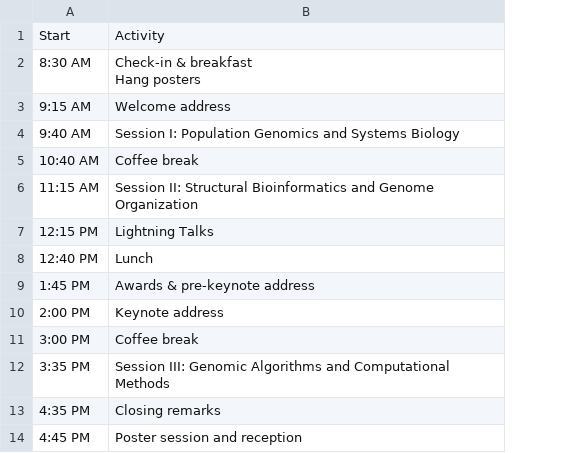
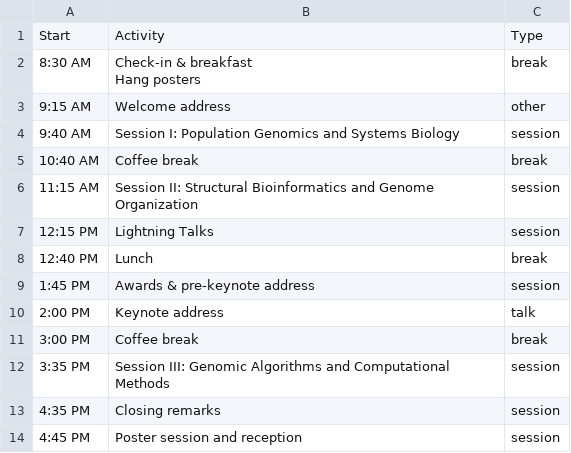
Before and after one commit to LexiShew/QCB-retreat-2026, a CSV file: _data/abridged-schedule.csv, drawn as a sheet; the diff names each change by its address in the sheet, - before the commit and + after, or states it on an @@ line.

Commit message:
updating detailed schedule

```diff
--- a/_data/abridged-schedule.csv
+++ b/_data/abridged-schedule.csv
+column C, rows 1-14: Type | break | other | session | break | session | session | break | session | talk | break | session | session | session
```
Also changed, not shown: 3 other files.
